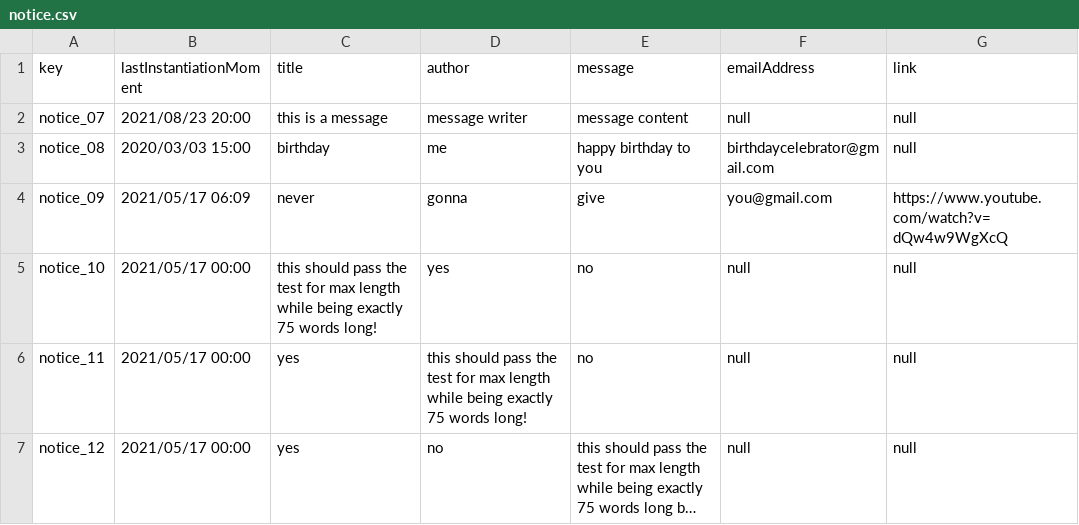
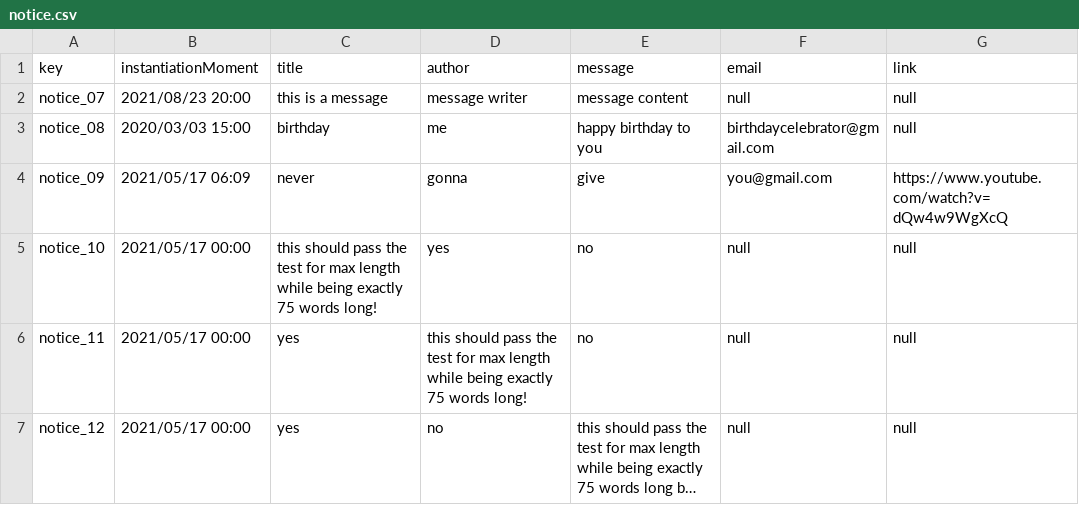
Before and after one commit to DP2-G004/Acme-SF-D01, a CSV file: src/main/webapp/WEB-INF/resources/initial-data/notice.csv, drawn as a sheet; long unchanged cells end in ….

Commit message:
Feature notice finished

```diff
--- a/src/main/webapp/WEB-INF/resources/initial-data/notice.csv
+++ b/src/main/webapp/WEB-INF/resources/initial-data/notice.csv
@@ -1,2 +1,2 @@
-key,lastInstantiationMoment,title,author,message,emailAddress,link
+key,instantiationMoment,title,author,message,email,link
 notice_07,2021/08/23 20:00,this is a message,message writer,message content,null,null
```
Also changed, not shown: src/main/webapp/WEB-INF/resources/sample-data/notice.csv, 4 other files.
